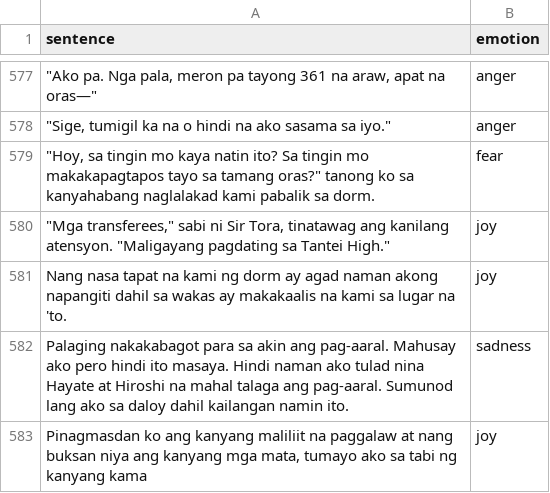
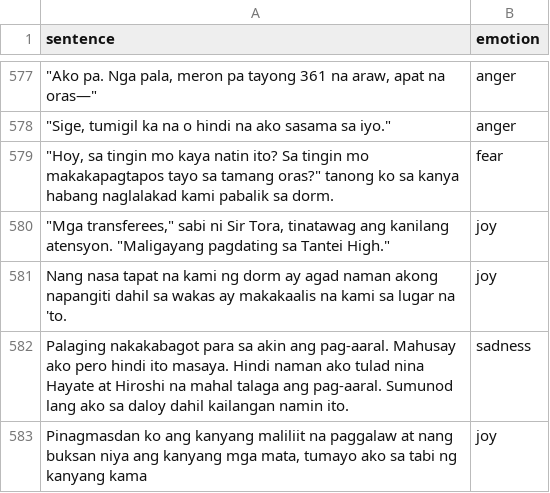
Before and after one commit to ashensn0w/Emotion-Recognition-System, a CSV file: backend/data/training_data_fil.csv, drawn as a sheet; only a part is shown, gaps mark what is left out; the diff names each change by its address in the sheet, - before the commit and + after, or states it on an @@ line.

Commit message:
fix

```diff
--- a/backend/data/training_data_fil.csv
+++ b/backend/data/training_data_fil.csv
-A579 (sentence): …ko sa kanyahabang naglalakad kami…
+A579 (sentence): …ko sa kanya habang naglalakad kami…
```
